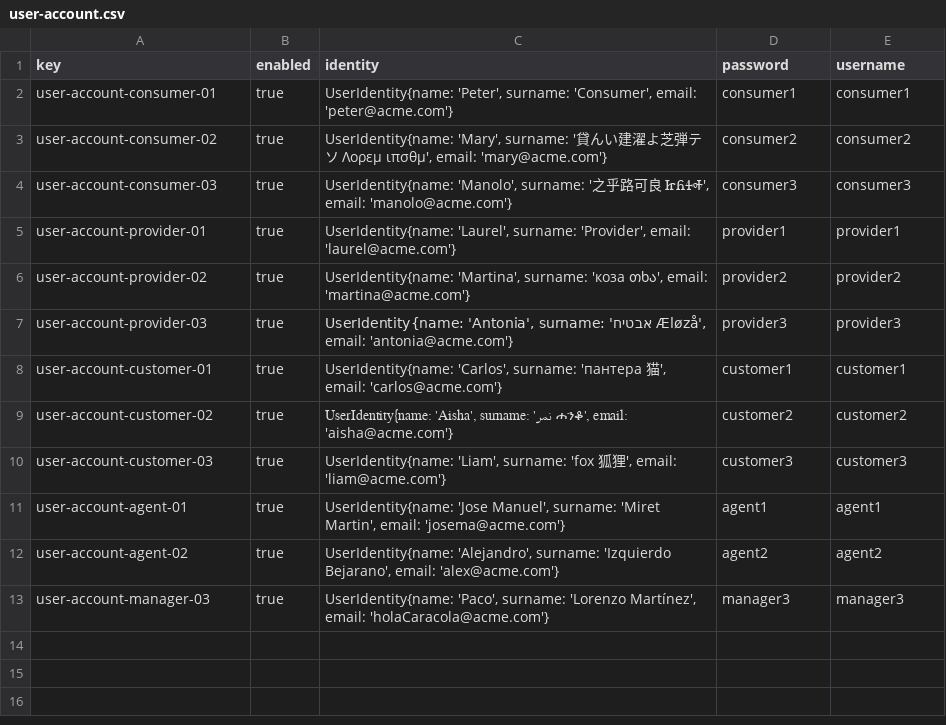
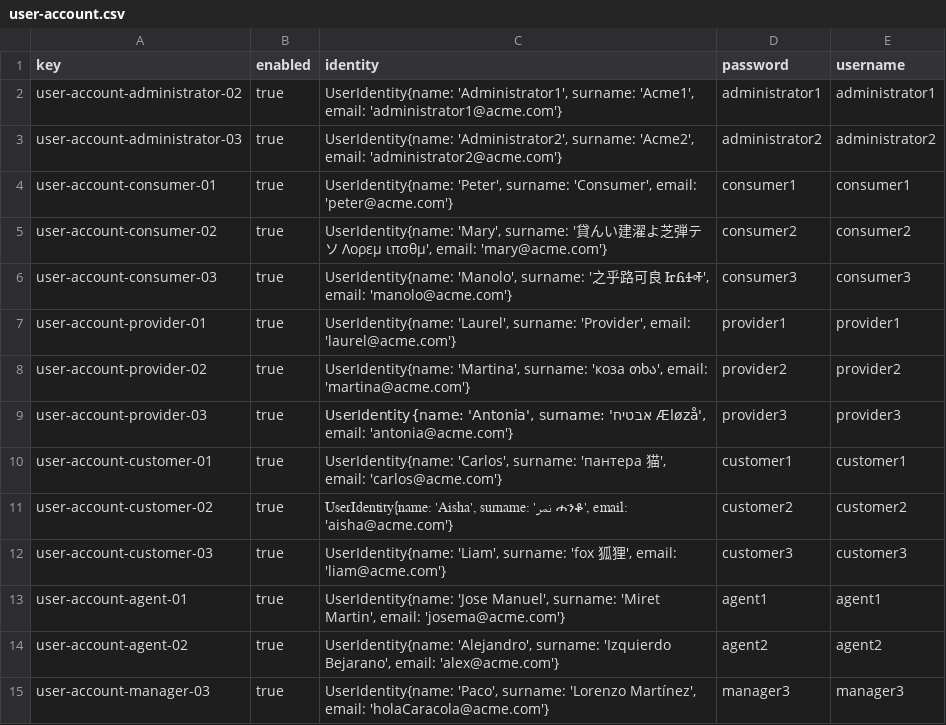
Before and after one commit to alenicbra/acme-ans, a CSV file: src/main/resources/WEB-INF/data/sample/user-account.csv, drawn as a sheet; the diff names each change by its address in the sheet, - before the commit and + after, or states it on an @@ line.

```diff
--- a/src/main/resources/WEB-INF/data/sample/user-account.csv
+++ b/src/main/resources/WEB-INF/data/sample/user-account.csv
+row 2: user-account-administrator-02 | true | UserIdentity{name: 'Administrator1', surname: 'Acme1', email: 'administrator1@acme.com'} | administrator1 | administrator1
+row 3: user-account-administrator-03 | true | UserIdentity{name: 'Administrator2', surname: 'Acme2', email: 'administrator2@acme.com'} | administrator2 | administrator2
```
Also changed, not shown: 3 other files.
